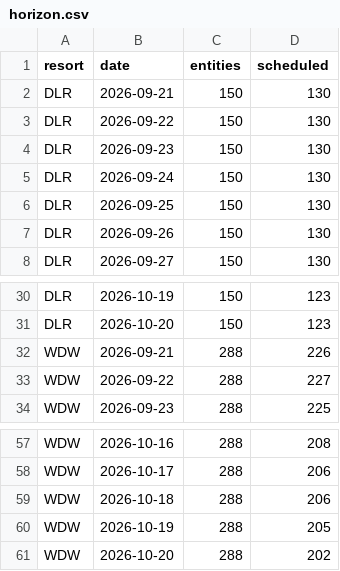
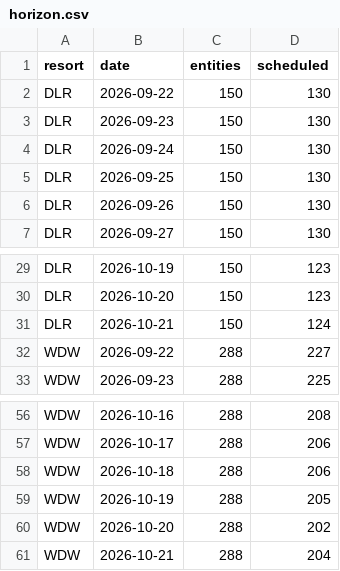
Before and after one commit to scoopdisney/closure-watch, a CSV file: data/horizon.csv, drawn as a sheet; only a part is shown, gaps mark what is left out.

```diff
--- a/data/horizon.csv
+++ b/data/horizon.csv
@@ -1,3 +1,2 @@
 resort,date,entities,scheduled
-DLR,2026-09-21,150,130
 DLR,2026-09-22,150,130
@@ -31,3 +30,3 @@ DLR,2026-10-19,150,123
 DLR,2026-10-20,150,123
-WDW,2026-09-21,288,226
+DLR,2026-10-21,150,124
 WDW,2026-09-22,288,227
@@ -61 +60,2 @@ WDW,2026-10-19,288,205
 WDW,2026-10-20,288,202
+WDW,2026-10-21,288,204
```
Also changed, not shown: data/closures.csv.
